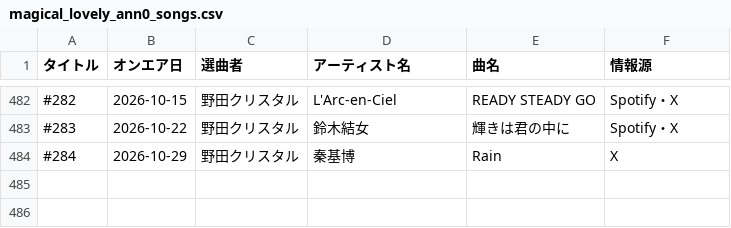
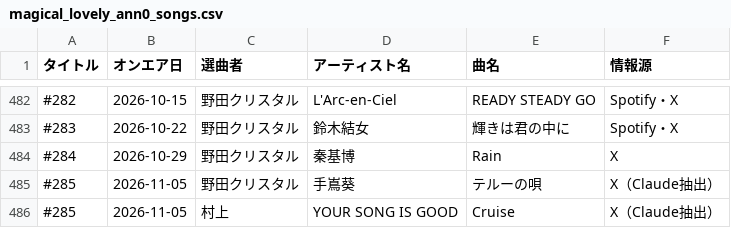
Before and after one commit to expajp/onair-list, a CSV file: data/magical_lovely_ann0_songs.csv, drawn as a sheet; only a part is shown, gaps mark what is left out.

```diff
--- a/data/magical_lovely_ann0_songs.csv
+++ b/data/magical_lovely_ann0_songs.csv
@@ -484 +484,3 @@
 #284,2026-10-29,野田クリスタル,秦基博,Rain,X
+#285,2026-11-05,野田クリスタル,手嶌葵,テルーの唄,X（Claude抽出）
+#285,2026-11-05,村上,YOUR SONG IS GOOD,Cruise,X（Claude抽出）
```
Also changed, not shown: data/ann0_song_times.csv.
